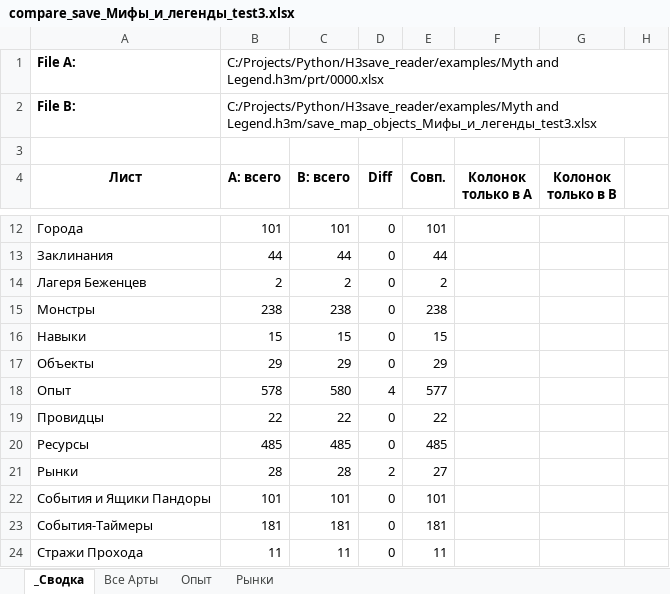
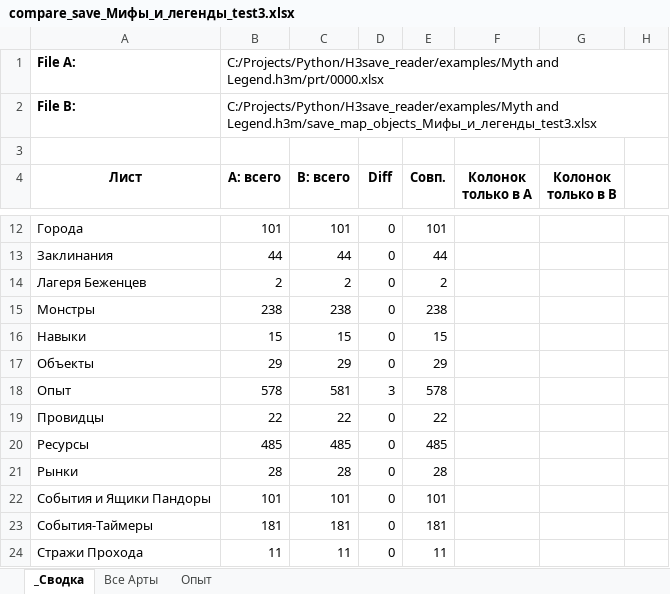
Before and after one commit to AlexZ98765/H3save_reader, an Excel workbook: examples/Myth and Legend.h3m/compare_save_Мифы_и_легенды_test3.xlsx, sheet _Сводка, drawn as a sheet; only a part is shown, gaps mark what is left out; values as stored, in another font and other column widths than the file's, no borders; the diff names each change by its address in the sheet, - before the commit and + after, or states it on an @@ line.

```diff
--- a/examples/Myth and Legend.h3m/compare_save_Мифы_и_легенды_test3.xlsx (sheet _Сводка)
+++ b/examples/Myth and Legend.h3m/compare_save_Мифы_и_легенды_test3.xlsx (sheet _Сводка)
-sheet tab: Рынки
-C18 (B: всего): 580
+C18 (B: всего): 581
-D18 (Diff): 4
+D18 (Diff): 3
-E18 (Совп.): 577
+E18 (Совп.): 578
-D21 (Diff): 2
+D21 (Diff): 0
-E21 (Совп.): 27
+E21 (Совп.): 28
```
Also changed, not shown: sheet Опыт, 5 other files.
